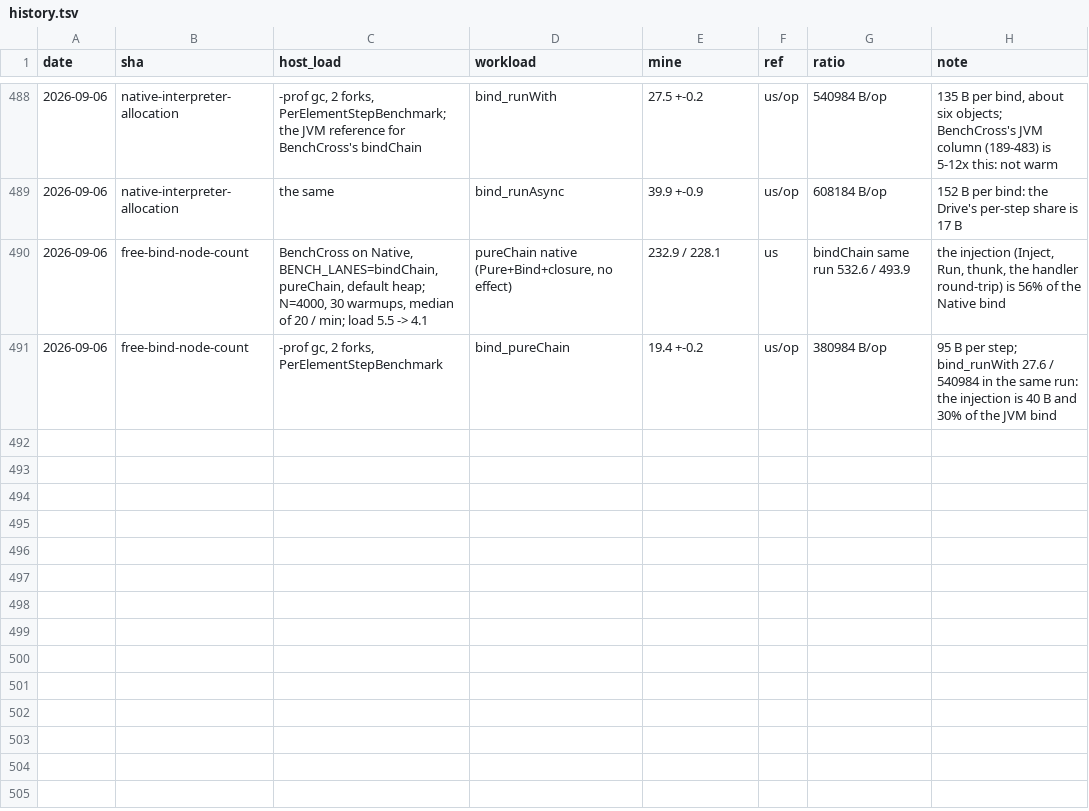
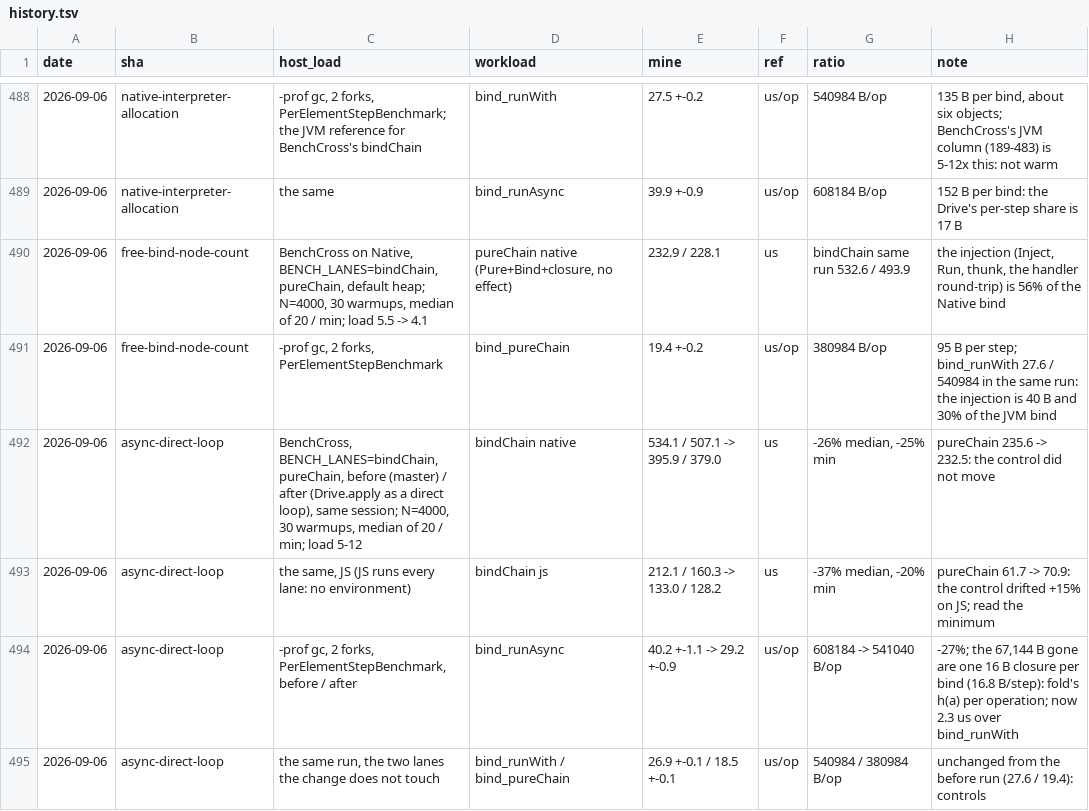
Before and after one commit to sergey-scherbina/okay, a TSV file: src/jmh/history.tsv, drawn as a sheet; only a part is shown, gaps mark what is left out.

```diff
--- a/src/jmh/history.tsv
+++ b/src/jmh/history.tsv
@@ -491 +491,5 @@ date	sha	host_load	workload	mine	ref	ratio	note
 2026-09-06	free-bind-node-count	-prof gc, 2 forks, PerElementStepBenchmark	bind_pureChain	19.4 +-0.2	us/op	380984 B/op	95 B per step; bind_runWith 27.6 / 540984 in the same run: the injection is 40 B and 30% of the JVM bind
+2026-09-06	async-direct-loop	BenchCross, BENCH_LANES=bindChain,pureChain, before (master) / after (Drive.apply as a direct loop), same session; N=4000, 30 warmups, median of 20 / min; load 5-12	bindChain native	534.1 / 507.1 -> 395.9 / 379.0	us	-26% median, -25% min	pureChain 235.6 -> 232.5: the control did not move
+2026-09-06	async-direct-loop	the same, JS (JS runs every lane: no environment)	bindChain js	212.1 / 160.3 -> 133.0 / 128.2	us	-37% median, -20% min	pureChain 61.7 -> 70.9: the control drifted +15% on JS; read the minimum
+2026-09-06	async-direct-loop	-prof gc, 2 forks, PerElementStepBenchmark, before / after	bind_runAsync	40.2 +-1.1 -> 29.2 +-0.9	us/op	608184 -> 541040 B/op	-27%; the 67,144 B gone are one 16 B closure per bind (16.8 B/step): fold's h(a) per operation; now 2.3 us over bind_runWith
+2026-09-06	async-direct-loop	the same run, the two lanes the change does not touch	bind_runWith / bind_pureChain	26.9 +-0.1 / 18.5 +-0.1	us/op	540984 / 380984 B/op	unchanged from the before run (27.6 / 19.4): controls
```
Also changed, not shown: 4 other files.
